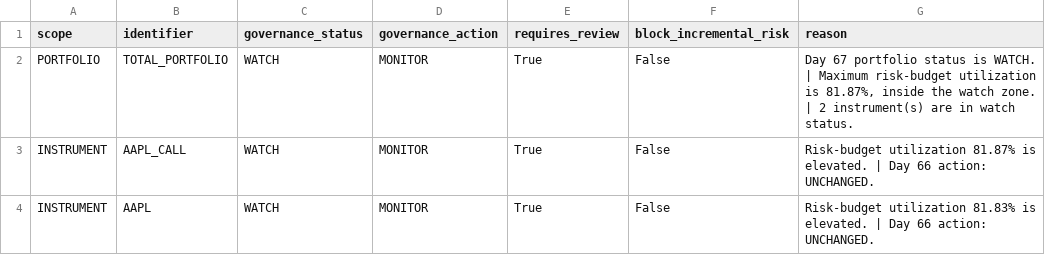
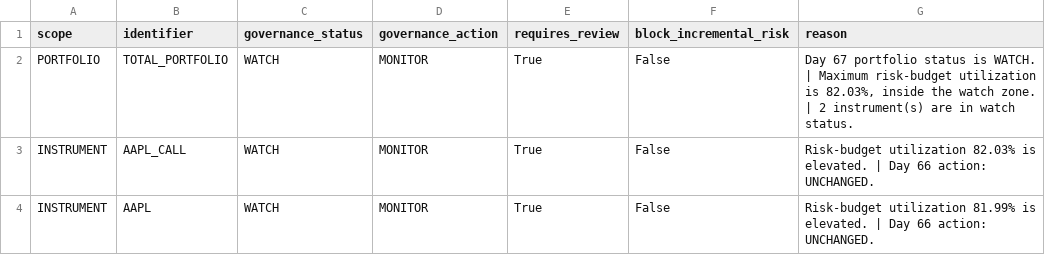
Before and after one commit to Agunp1/AI-Financial-Analyst, a CSV file: day68_governance_actions.csv, drawn as a sheet.

Commit message:
Price refresh 2026-11-11 19:57 UTC

```diff
--- a/day68_governance_actions.csv
+++ b/day68_governance_actions.csv
@@ -1,4 +1,4 @@
 scope,identifier,governance_status,governance_action,requires_review,block_incremental_risk,reason
-PORTFOLIO,TOTAL_PORTFOLIO,WATCH,MONITOR,True,False,"Day 67 portfolio status is WATCH. | Maximum risk-budget utilization is 81.87%, inside the watch zone. | 2 instrument(s) are in watch status."
-INSTRUMENT,AAPL_CALL,WATCH,MONITOR,True,False,Risk-budget utilization 81.87% is elevated. | Day 66 action: UNCHANGED.
-INSTRUMENT,AAPL,WATCH,MONITOR,True,False,Risk-budget utilization 81.83% is elevated. | Day 66 action: UNCHANGED.
+PORTFOLIO,TOTAL_PORTFOLIO,WATCH,MONITOR,True,False,"Day 67 portfolio status is WATCH. | Maximum risk-budget utilization is 82.03%, inside the watch zone. | 2 instrument(s) are in watch status."
+INSTRUMENT,AAPL_CALL,WATCH,MONITOR,True,False,Risk-budget utilization 82.03% is elevated. | Day 66 action: UNCHANGED.
+INSTRUMENT,AAPL,WATCH,MONITOR,True,False,Risk-budget utilization 81.99% is elevated. | Day 66 action: UNCHANGED.
```
